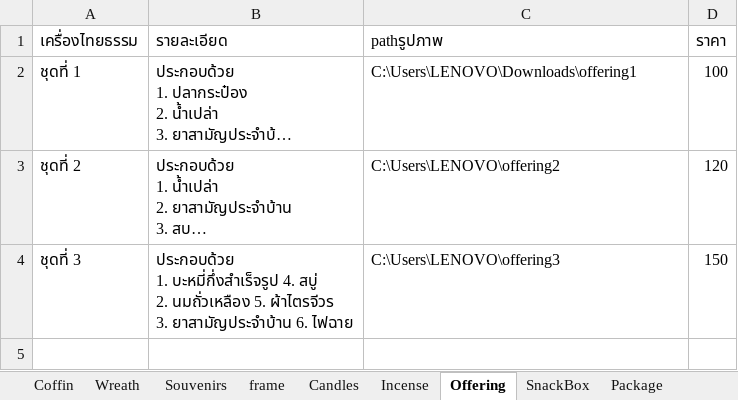
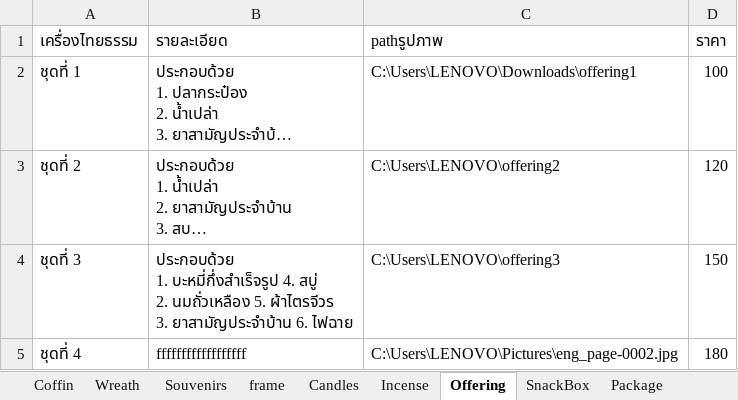
Before and after one commit to Chotika0538/SoftwareProject, an Excel workbook: StoreStock.xlsx, sheet Offering, drawn as a sheet; long unchanged cells end in …; values as stored, in another font and other column widths than the file's, no borders; the diff names each change by its address in the sheet, - before the commit and + after, or states it on an @@ line.

```diff
--- a/StoreStock.xlsx (sheet Offering)
+++ b/StoreStock.xlsx (sheet Offering)
+row 5: ชุดที่ 4 | ffffffffffffffffff | C:\Users\LENOVO\Pictures\eng_page-0002.jpg | 180
```
Also changed, not shown: 6 other files.
